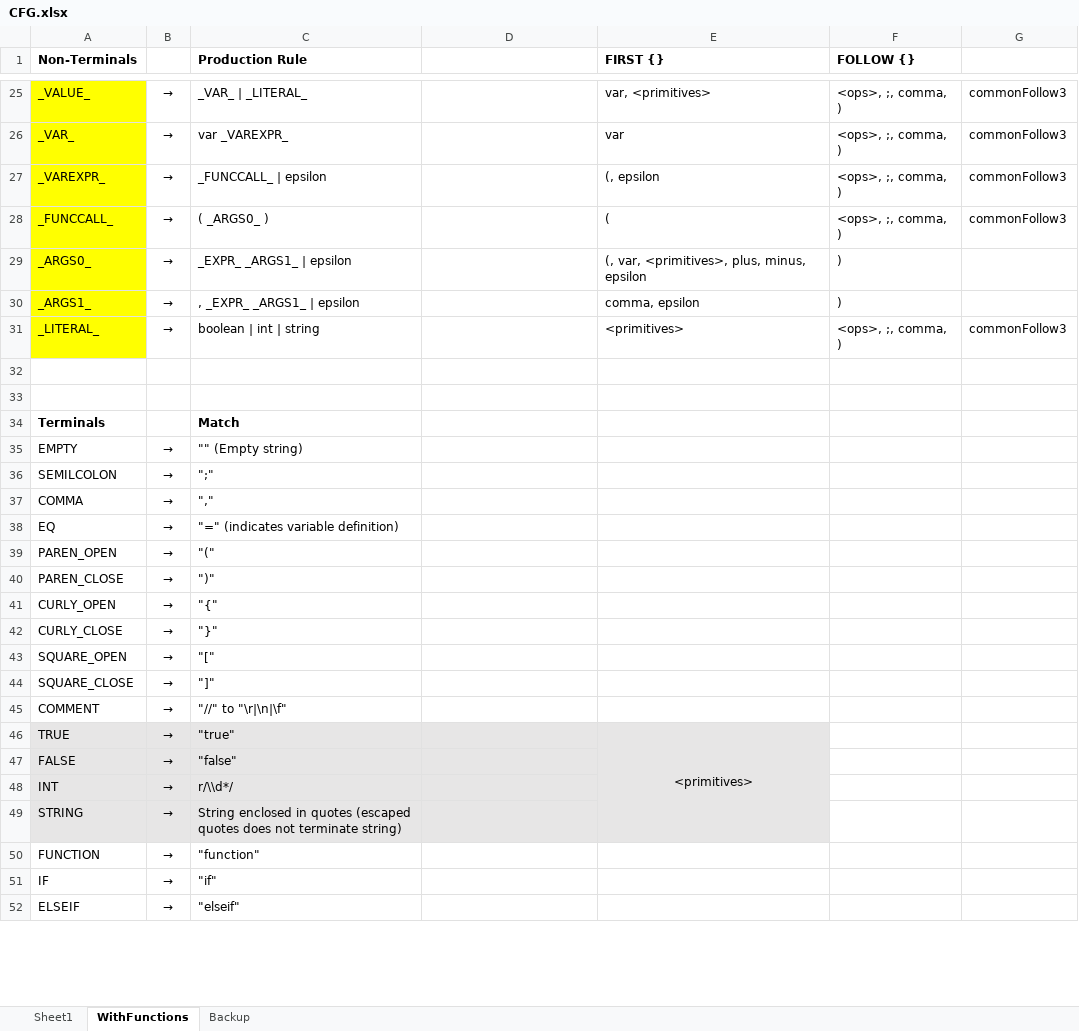
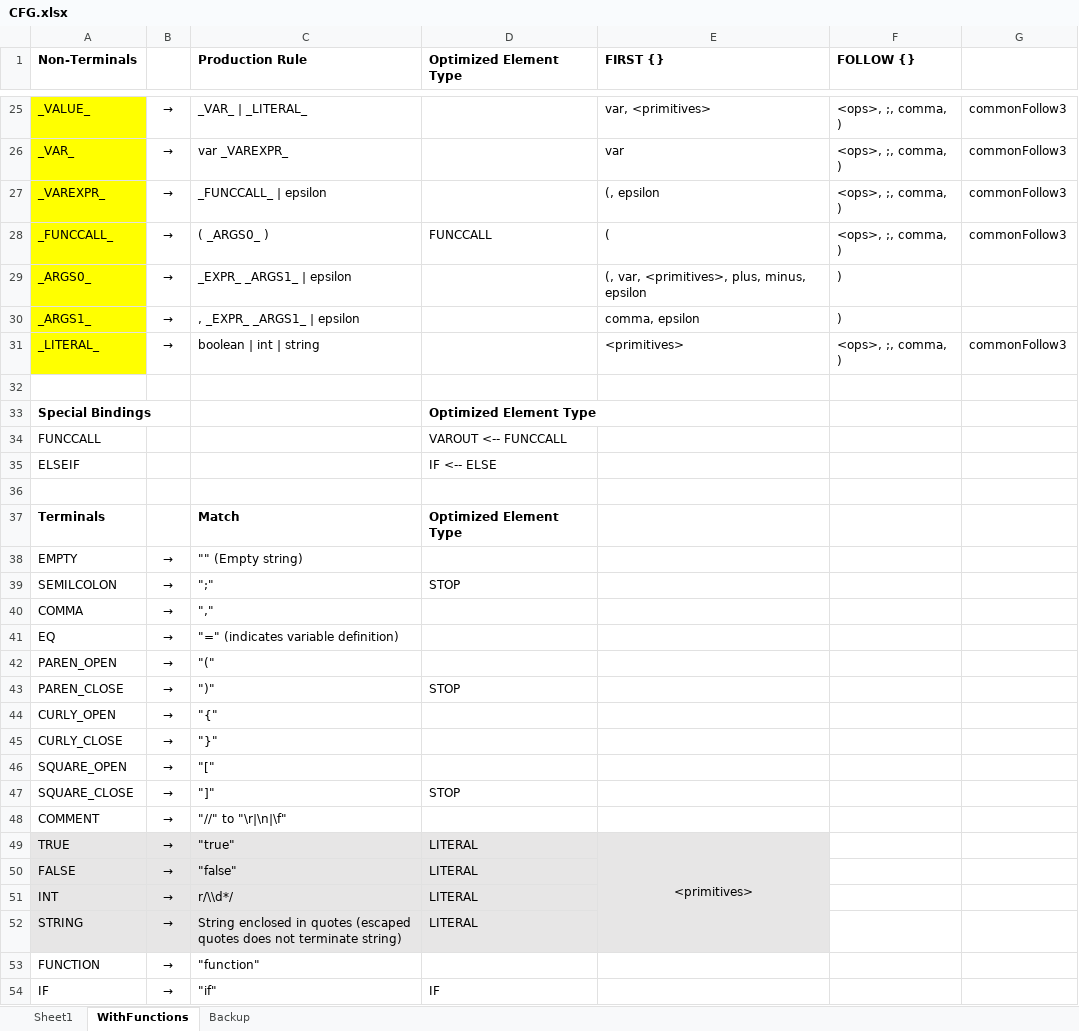
Before and after one commit to ZacharyYGateley/Compiler, an Excel workbook: CFG.xlsx, sheet WithFunctions, drawn as a sheet; only a part is shown, gaps mark what is left out; values as stored, in another font and other column widths than the file's, no borders; removed rows and columns are numbered as before the commit, all else as after; the diff covers the shown part only; the diff names each change by its address in the sheet, - before the commit and + after, or states it on an @@ line.

Commit message:
Quite a bit of updating to CFG and Bindings
About to implement new patterning for bindings

```diff
--- a/CFG.xlsx (sheet WithFunctions)
+++ b/CFG.xlsx (sheet WithFunctions)
-D1: (empty)
+D1: Optimized Element Type
-D28 (Optimized Element Type): (empty)
+D28 (Optimized Element Type): FUNCCALL
+row 33: Special Bindings |  |  | Optimized Element Type
+row 34: FUNCCALL |  |  | VAROUT <-- FUNCCALL
+row 35: ELSEIF |  |  | IF <-- ELSE
-D37 (Optimized Element Type): (empty)
+D37 (Optimized Element Type): Optimized Element Type
-D39 (Optimized Element Type): (empty)
+D39 (Optimized Element Type): STOP
-D43 (Optimized Element Type): (empty)
+D43 (Optimized Element Type): STOP
-D47 (Optimized Element Type): (empty)
+D47 (Optimized Element Type): STOP
-D49:D52 (Optimized Element Type): (empty)
+D49:D52 (Optimized Element Type): LITERAL
-D54 (Optimized Element Type): (empty)
+D54 (Optimized Element Type): IF
-row 52: ELSEIF | → | "elseif"
```
Also changed, not shown: 2 added rows, 1 removed row, 12 edited cells and cell formats elsewhere in this sheet, 10 other files.
